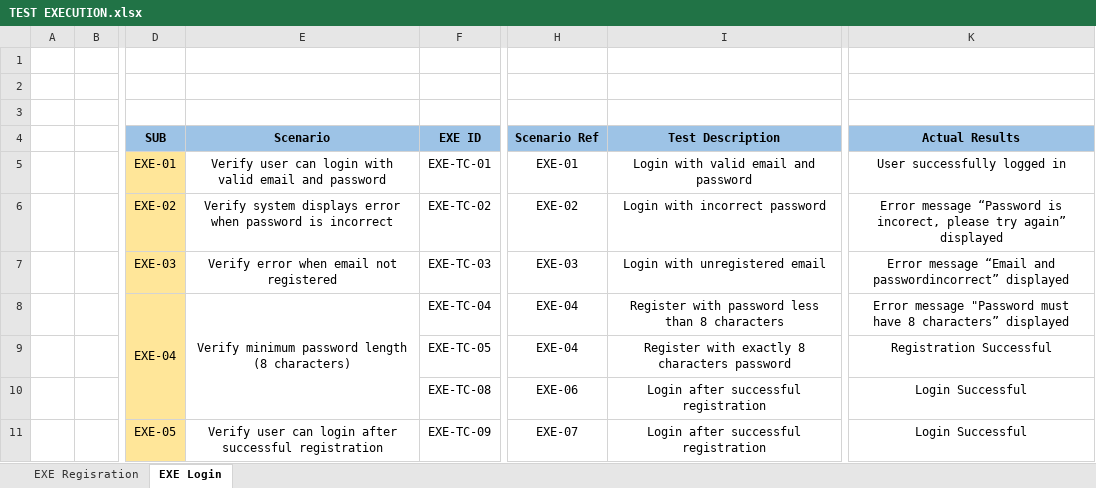
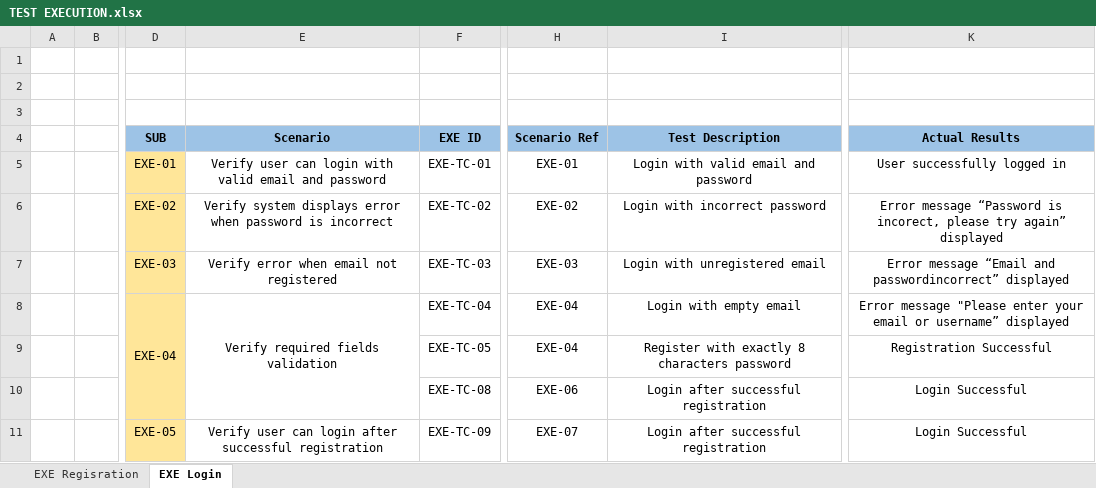
Before and after one commit to SyaifAK/Worpdress-Blog-Manual-Testing, an Excel workbook: documentation/TEST EXECUTION.xlsx, sheet EXE Login, drawn as a sheet; only a part is shown, gaps mark what is left out; values as stored, in another font and other column widths than the file's, no borders; the diff names each change by its address in the sheet, - before the commit and + after, or states it on an @@ line.

Commit message:
update TEST EXCETUION login 4 #1

```diff
--- a/documentation/TEST EXECUTION.xlsx (sheet EXE Login)
+++ b/documentation/TEST EXECUTION.xlsx (sheet EXE Login)
-E8 (Scenario): Verify minimum password length (8 characters)
+E8 (Scenario): Verify required fields validation
-I8 (Test Description): Register with password less than 8 characters
+I8 (Test Description): Login with empty email
-K8 (Actual Results): Error message "Password must have 8 characters” displayed
+K8 (Actual Results): Error message "Please enter your email or username” displayed
```
